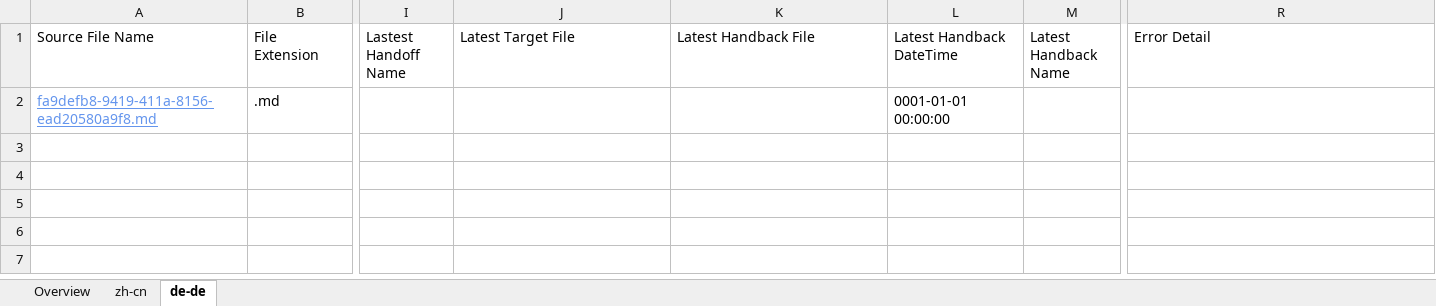
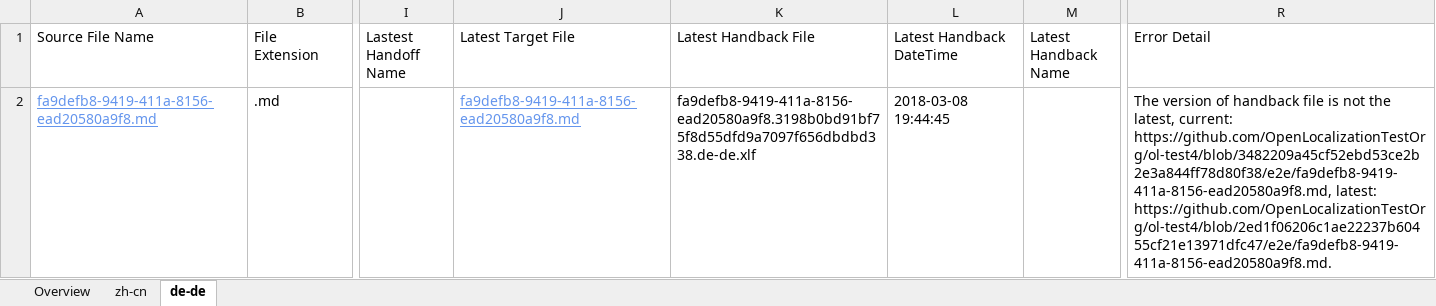
Before and after one commit to OpenLocalizationTestOrg/ol-test4-handback, an Excel workbook: ol-handback/OpenLocalizationTestOrg/ol-test4/qimu/localization-status.xlsx, sheet de-de, drawn as a sheet; only a part is shown, gaps mark what is left out; values as stored, in another font and other column widths than the file's, no borders; table styles not drawn; the diff names each change by its address in the sheet, - before the commit and + after, or states it on an @@ line.

Commit message:
Generate Report for Handback

```diff
--- a/ol-handback/OpenLocalizationTestOrg/ol-test4/qimu/localization-status.xlsx (sheet de-de)
+++ b/ol-handback/OpenLocalizationTestOrg/ol-test4/qimu/localization-status.xlsx (sheet de-de)
-J2 (Latest Target File): (empty)
+J2 (Latest Target File): fa9defb8-9419-411a-8156-ead20580a9f8.md
-K2 (Latest Handback File): (empty)
+K2 (Latest Handback File): fa9defb8-9419-411a-8156-ead20580a9f8.3198b0bd91bf75f8d55dfd9a7097f656dbdbd338.de-de.xlf
-L2 (Latest Handback DateTime): 0001-01-01 00:00:00
+L2 (Latest Handback DateTime): 2018-03-08 19:44:45
-R2 (Error Detail): (empty)
+R2 (Error Detail): The version of handback file is not the latest, current: https://github.com/OpenLocalizationTestOrg/ol-test4/blob/3482209a45cf52ebd53ce2b2e3a844ff78d80f38/e2e/fa9defb8-9419-411a-8156-ead20580a9f8.md, latest: https://github.com/OpenLocalizationTestOrg/ol-test4/blob/2ed1f06206c1ae22237b60455cf21e13971dfc47/e2e/fa9defb8-9419-411a-8156-ead20580a9f8.md.
```
Also changed, not shown: sheet zh-cn, 1 other file.
